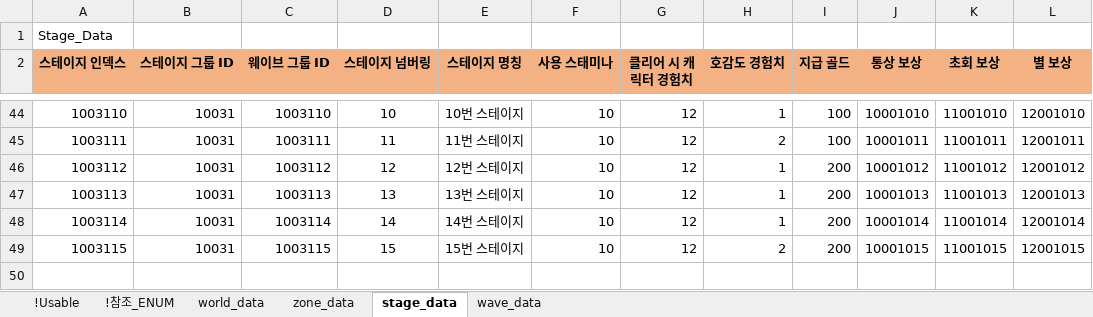
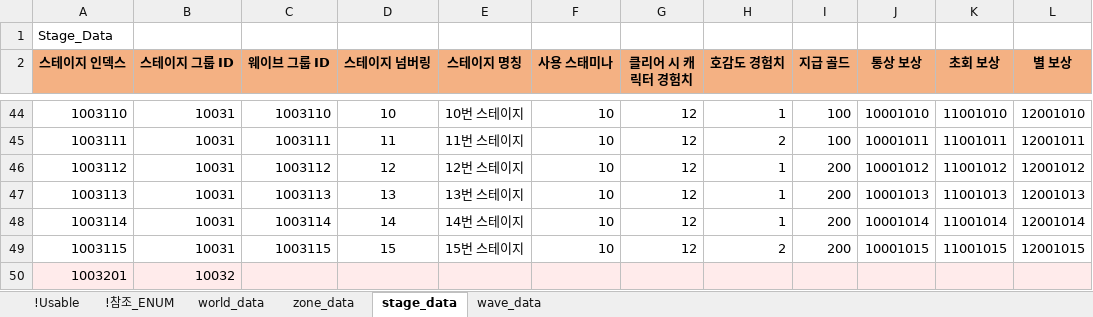
Before and after one commit to shanash/ZeroOne, an Excel workbook: Android/ExcelData/StageTable.xlsx, sheet stage_data, drawn as a sheet; only a part is shown, gaps mark what is left out; values as stored, in another font and other column widths than the file's, no borders; the diff names each change by its address in the sheet, - before the commit and + after, or states it on an @@ line.

```diff
--- a/Android/ExcelData/StageTable.xlsx (sheet stage_data)
+++ b/Android/ExcelData/StageTable.xlsx (sheet stage_data)
+row 50: 1003201 | 10032
```
Also changed, not shown: sheet wave_data, sheet zone_data, formulas that keep their value, Android/ExcelData/NPCTable.xlsx, 10 other files.
